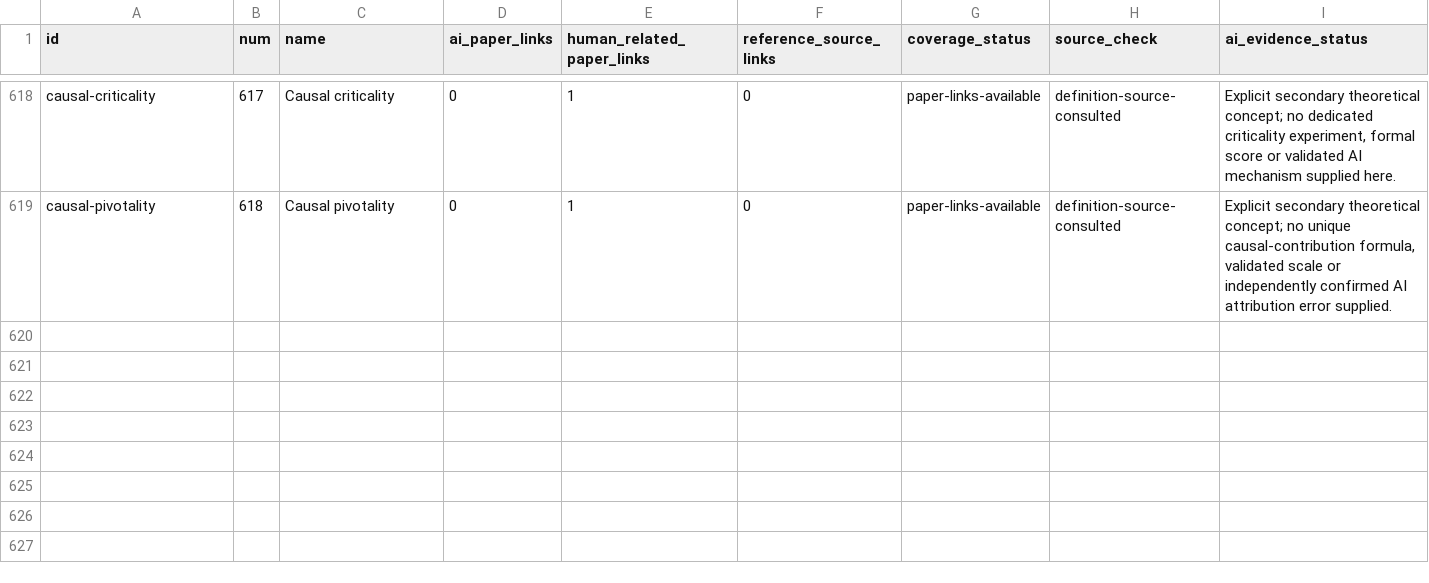
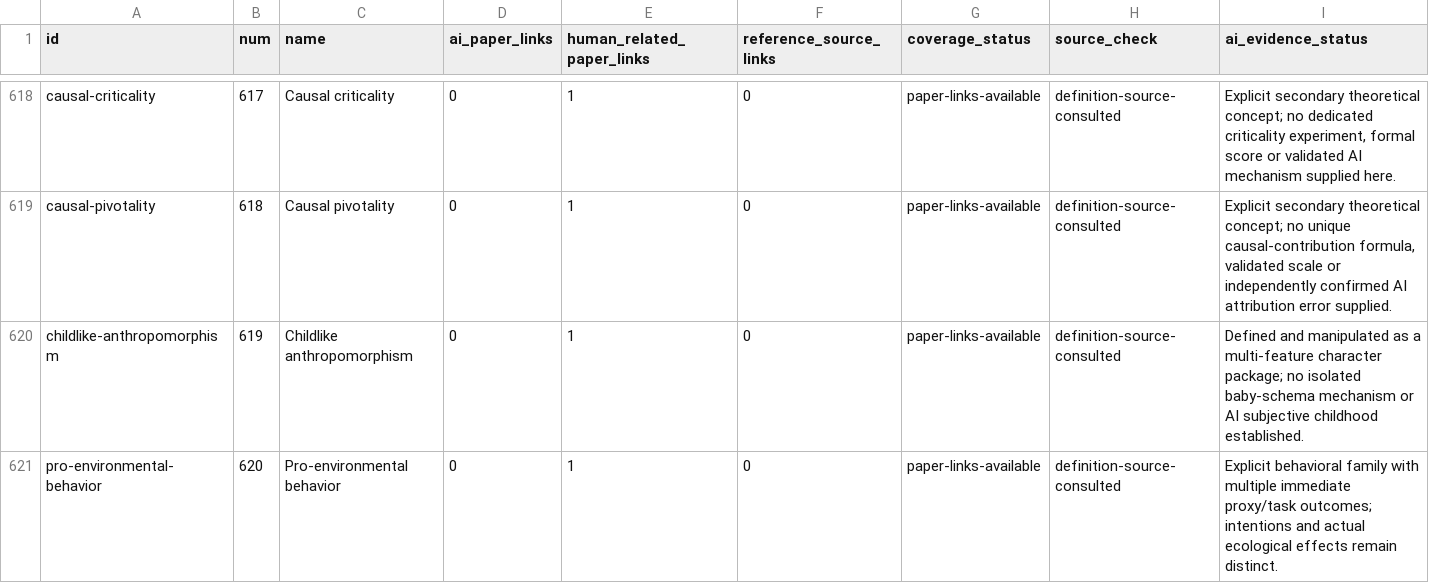
Before and after one commit to danlex/ethicalhive, a CSV file: docs/source-coverage.csv, drawn as a sheet; only a part is shown, gaps mark what is left out; rows hold the shown columns only; the diff covers the shown part only; the diff names each change by its address in the sheet, - before the commit and + after, or states it on an @@ line.

Commit message:
Review PDF 0148: qualify childlike cues and environmental behavior evidence

```diff
--- a/docs/source-coverage.csv
+++ b/docs/source-coverage.csv
+row 620: childlike-anthropomorphism | 619 | Childlike anthropomorphism | 0 | 1 | 0 | paper-links-available | definition-source-consulted | Defined and manipulated as a multi-feature character package; no isolated baby-schema mechanism or AI subjective childhood established.
+row 621: pro-environmental-behavior | 620 | Pro-environmental behavior | 0 | 1 | 0 | paper-links-available | definition-source-consulted | Explicit behavioral family with multiple immediate proxy/task outcomes; intentions and actual ecological effects remain distinct.
```
Also changed, not shown: 2 added rows and 4 edited cells elsewhere in this file, 14 other files.
